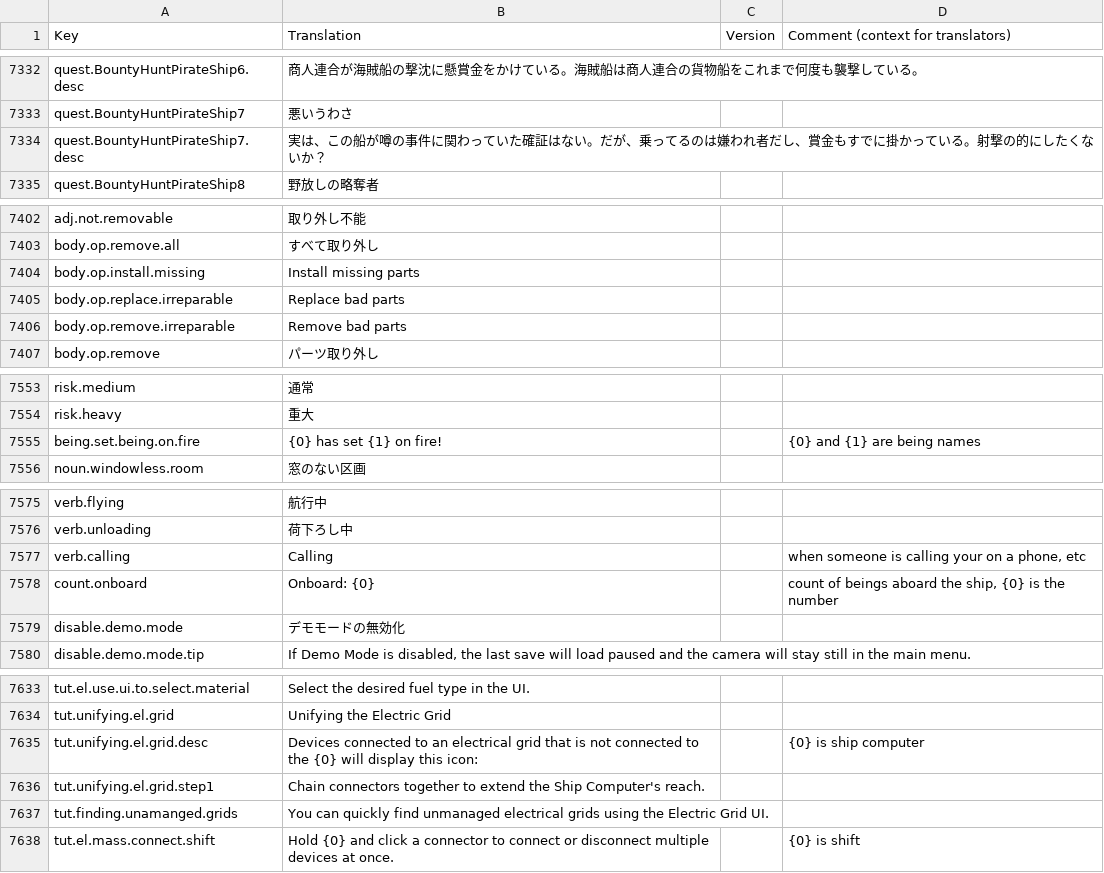
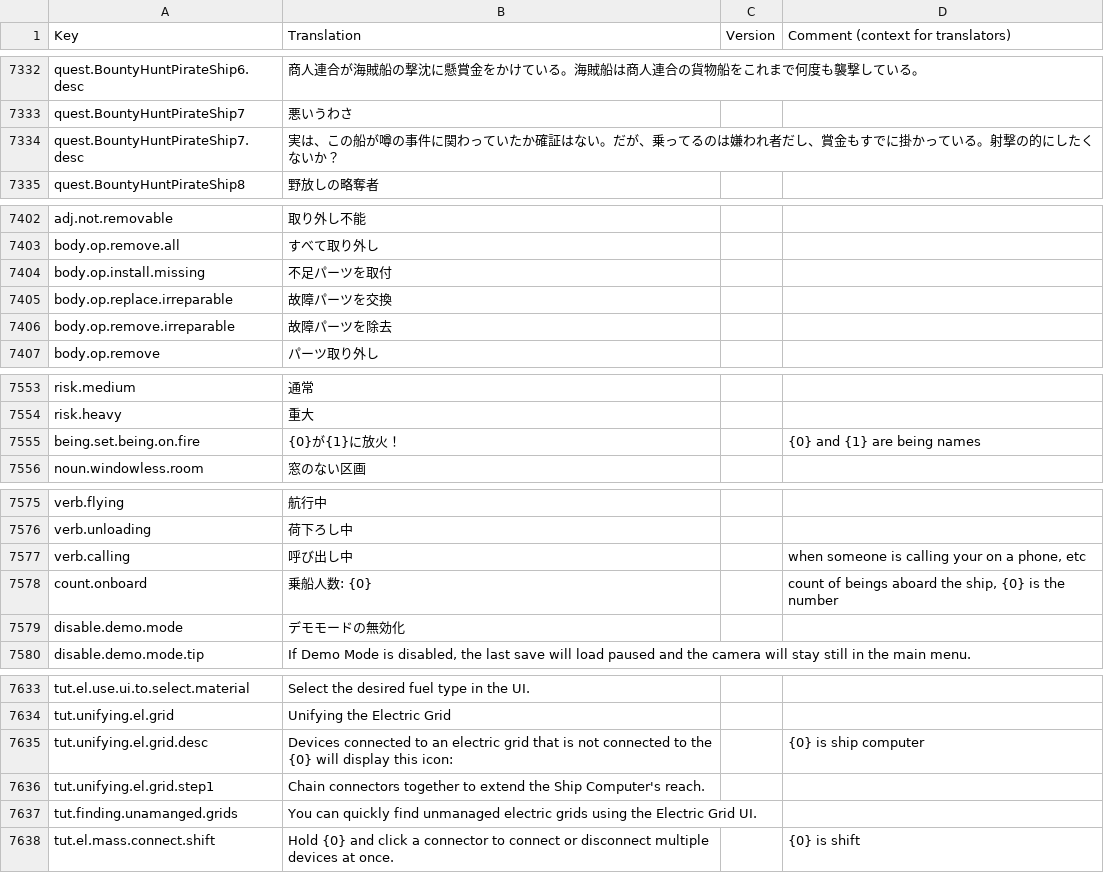
Before and after one commit to s-yurama/stardeus-translations, a CSV file: Translations/Japanese.csv, drawn as a sheet; only a part is shown, gaps mark what is left out; the diff covers the shown part only.

Commit message:
temp

```diff
--- a/Translations/Japanese.csv
+++ b/Translations/Japanese.csv
@@ -7342,3 +7342,3 @@ quest.BountyHuntPirateShip6.desc,商人連合が海賊船の撃沈に懸賞金
 quest.BountyHuntPirateShip7,悪いうわさ,,
-quest.BountyHuntPirateShip7.desc,"実は、この船が噂の事件に関わっていた確証はない。だが、乗ってるのは嫌われ者だし、賞金もすでに掛かっている。射撃の的にしたくないか？",,
+quest.BountyHuntPirateShip7.desc,"実は、この船が噂の事件に関わっていたか確証はない。だが、乗ってるのは嫌われ者だし、賞金もすでに掛かっている。射撃の的にしたくないか？",,
 quest.BountyHuntPirateShip8,野放しの略奪者,,
@@ -7412,5 +7412,5 @@ adj.not.removable,取り外し不能,,
 body.op.remove.all,すべて取り外し,,
-body.op.install.missing,Install missing parts,,
-body.op.replace.irreparable,Replace bad parts,,
-body.op.remove.irreparable,Remove bad parts,,
+body.op.install.missing,不足パーツを取付,,
+body.op.replace.irreparable,故障パーツを交換,,
+body.op.remove.irreparable,故障パーツを除去,,
 body.op.remove,パーツ取り外し,,
@@ -7565,3 +7565,3 @@ risk.medium,通常,,
 risk.heavy,重大,,
-being.set.being.on.fire,{0} has set {1} on fire!,,{0} and {1} are being names
+being.set.being.on.fire,{0}が{1}に放火！,,{0} and {1} are being names
 noun.windowless.room,窓のない区画,,
@@ -7587,4 +7587,4 @@ verb.flying,航行中,,
 verb.unloading,荷下ろし中,,
-verb.calling,Calling,,"when someone is calling your on a phone, etc"
-count.onboard,Onboard: {0},,"count of beings aboard the ship, {0} is the number"
+verb.calling,呼び出し中,,"when someone is calling your on a phone, etc"
+count.onboard,乗船人数: {0},,"count of beings aboard the ship, {0} is the number"
 disable.demo.mode,デモモードの無効化,,
@@ -7646,5 +7646,5 @@ tut.el.use.ui.to.select.material,Select the desired fuel type in the UI.,,
 tut.unifying.el.grid,Unifying the Electric Grid,,
-tut.unifying.el.grid.desc,Devices connected to an electrical grid that is not connected to the {0} will display this icon:,,{0} is ship computer
+tut.unifying.el.grid.desc,Devices connected to an electric grid that is not connected to the {0} will display this icon:,,{0} is ship computer
 tut.unifying.el.grid.step1,Chain connectors together to extend the Ship Computer's reach.,,
-tut.finding.unamanged.grids,You can quickly find unmanaged electrical grids using the Electric Grid UI.,,
+tut.finding.unamanged.grids,You can quickly find unmanaged electric grids using the Electric Grid UI.,,
 tut.el.mass.connect.shift,Hold {0} and click a connector to connect or disconnect multiple devices at once.,,{0} is shift
```
Also changed, not shown: 1 edited cell elsewhere in this file.
